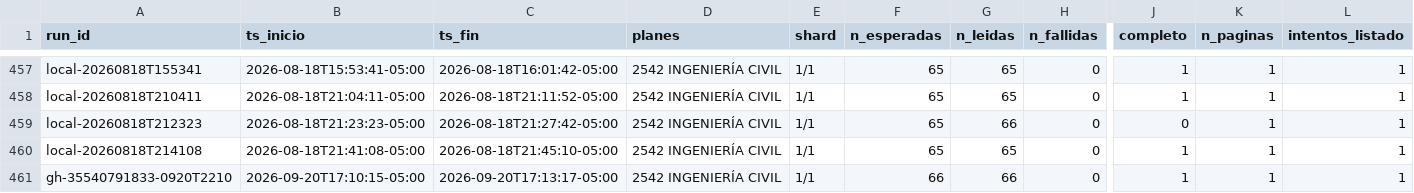
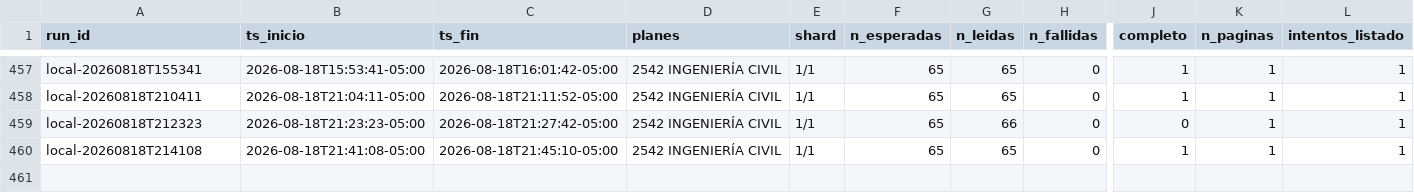
Before and after one commit to aroberto-ux/horarios_unal, a CSV file: runs.csv, drawn as a sheet; only a part is shown, gaps mark what is left out; rows hold the shown columns only; the diff names each change by its address in the sheet, - before the commit and + after, or states it on an @@ line.

```diff
--- a/runs.csv
+++ b/runs.csv
-row 461: gh-35540791833-0920T2210 | 2026-09-20T17:10:15-05:00 | 2026-09-20T17:13:17-05:00 | 2542 INGENIERÍA CIVIL | 1/1 | 66 | 66 | 0 | 1 | 1 | 1
```
Also changed, not shown: 4 other files.
